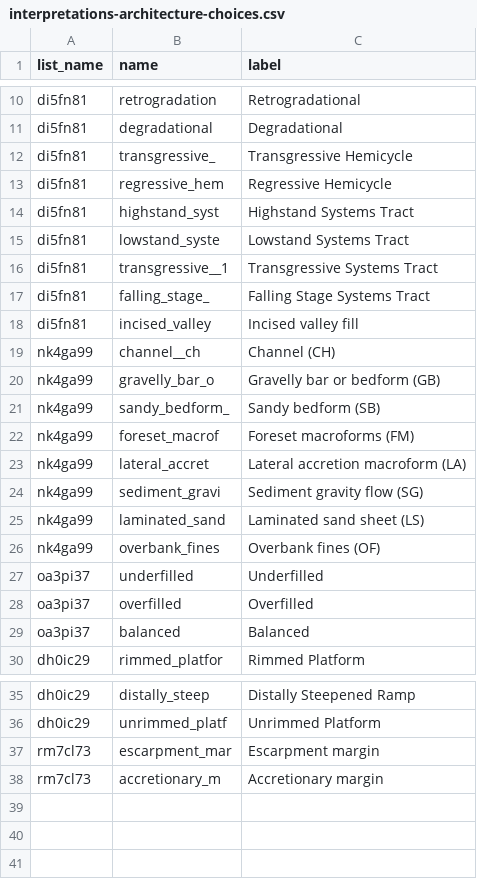
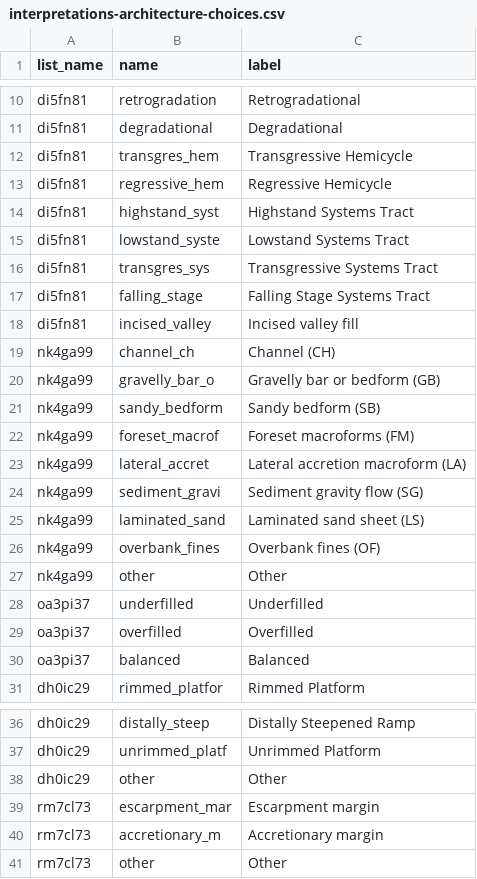
Before and after one commit to StraboSpot/strabo-mobile, a CSV file: www/app/data-models/sed/interpretations-architecture-choices.csv, drawn as a sheet; only a part is shown, gaps mark what is left out.

Commit message:
sed - updated interpretations forms

```diff
--- a/www/app/data-models/sed/interpretations-architecture-choices.csv
+++ b/www/app/data-models/sed/interpretations-architecture-choices.csv
@@ -11,3 +11,3 @@ di5fn81,retrogradation,Retrogradational
 di5fn81,degradational,Degradational
-di5fn81,transgressive_,Transgressive Hemicycle
+di5fn81,transgres_hem,Transgressive Hemicycle
 di5fn81,regressive_hem,Regressive Hemicycle
@@ -15,8 +15,8 @@ di5fn81,highstand_syst,Highstand Systems Tract
 di5fn81,lowstand_syste,Lowstand Systems Tract
-di5fn81,transgressive__1,Transgressive Systems Tract
-di5fn81,falling_stage_,Falling Stage Systems Tract
+di5fn81,transgres_sys,Transgressive Systems Tract
+di5fn81,falling_stage,Falling Stage Systems Tract
 di5fn81,incised_valley,Incised valley fill
-nk4ga99,channel__ch,Channel (CH)
+nk4ga99,channel_ch,Channel (CH)
 nk4ga99,gravelly_bar_o,Gravelly bar or bedform (GB)
-nk4ga99,sandy_bedform_,Sandy bedform (SB)
+nk4ga99,sandy_bedform,Sandy bedform (SB)
 nk4ga99,foreset_macrof,Foreset macroforms (FM)
@@ -26,2 +26,3 @@ nk4ga99,laminated_sand,Laminated sand sheet (LS)
 nk4ga99,overbank_fines,Overbank fines (OF)
+nk4ga99,other,Other
 oa3pi37,underfilled,Underfilled
@@ -36,3 +37,5 @@ dh0ic29,distally_steep,Distally Steepened Ramp
 dh0ic29,unrimmed_platf,Unrimmed Platform
+dh0ic29,other,Other
 rm7cl73,escarpment_mar,Escarpment margin
 rm7cl73,accretionary_m,Accretionary margin
+rm7cl73,other,Other
```
Also changed, not shown: www/app/data-models/sed/interpretations-surfaces-choices.csv, 6 other files.
